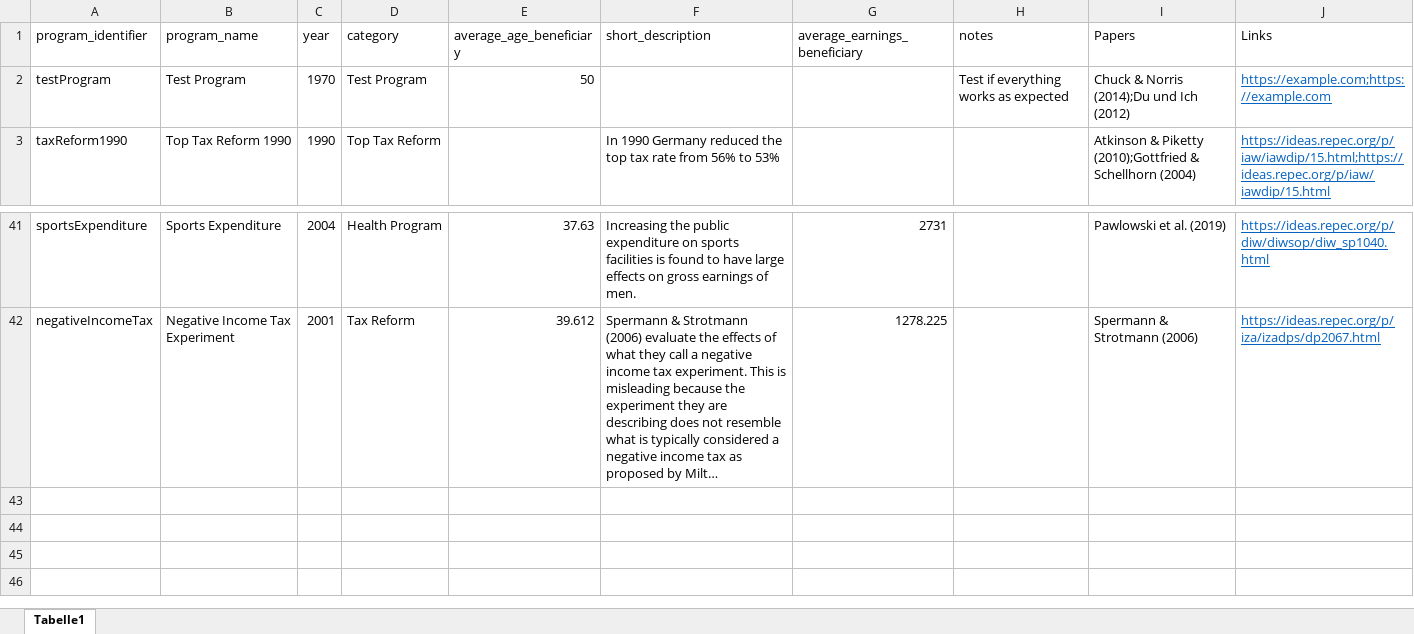
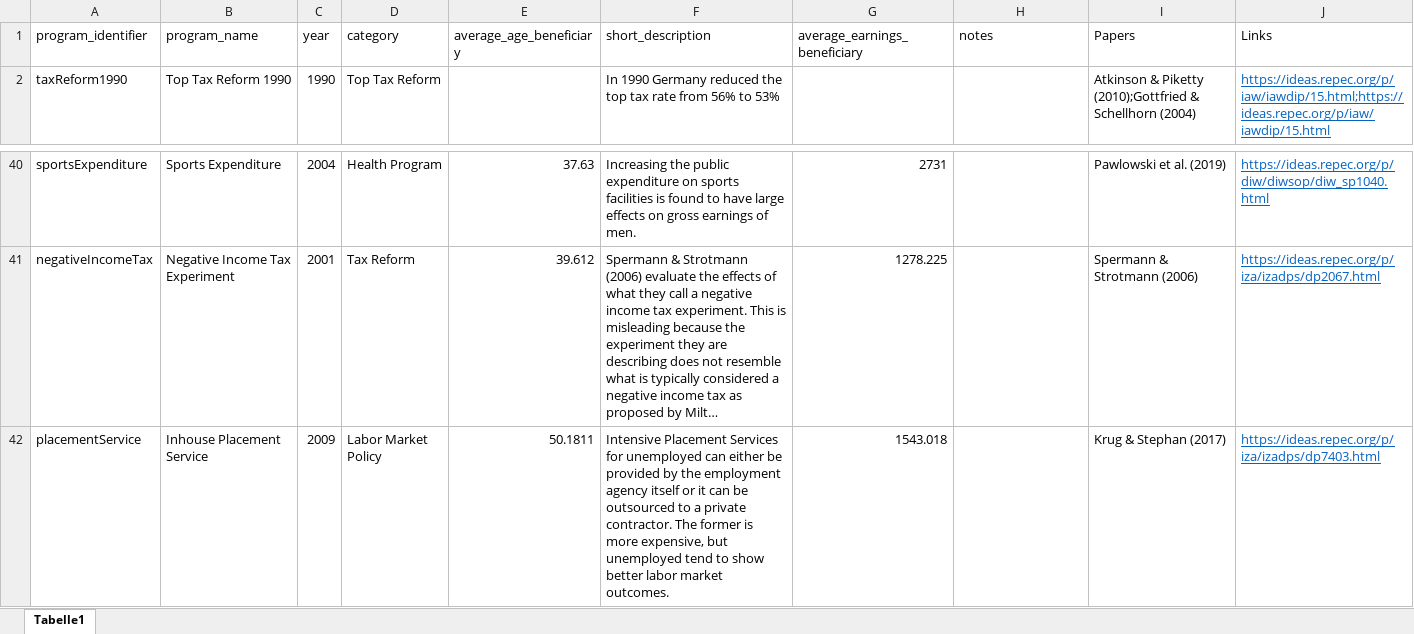
Before and after one commit to sbischl/mvpfDE, an Excel workbook: programs.xlsx, sheet Tabelle1, drawn as a sheet; only a part is shown, gaps mark what is left out; long unchanged cells end in …; values as stored, in another font and other column widths than the file's, no borders; removed rows and columns are numbered as before the commit, all else as after; the diff names each change by its address in the sheet, - before the commit and + after, or states it on an @@ line.

Commit message:
removed testProgram and added placementService based on Krug & Stephan (2017)

```diff
--- a/programs.xlsx (sheet Tabelle1)
+++ b/programs.xlsx (sheet Tabelle1)
-row 2: testProgram | Test Program | 1970 | Test Program | 50 |  |  | Test if everything works as expected | Chuck & Norris (2014);Du und Ich (2012) | https://example.com;https://example.com
+row 42: placementService | Inhouse Placement Service | 2009 | Labor Market Policy | 50.1811 | Intensive Placement Services for unemployed can either be provided by the employment agency itself or it can be outsourced to a private contractor. The former is more expensive, but unemployed tend to show better labor market outcomes. | 1543.018 |  | Krug & Stephan (2017) | https://ideas.repec.org/p/iza/izadps/dp7403.html
```
Also changed, not shown: 5 other files.
